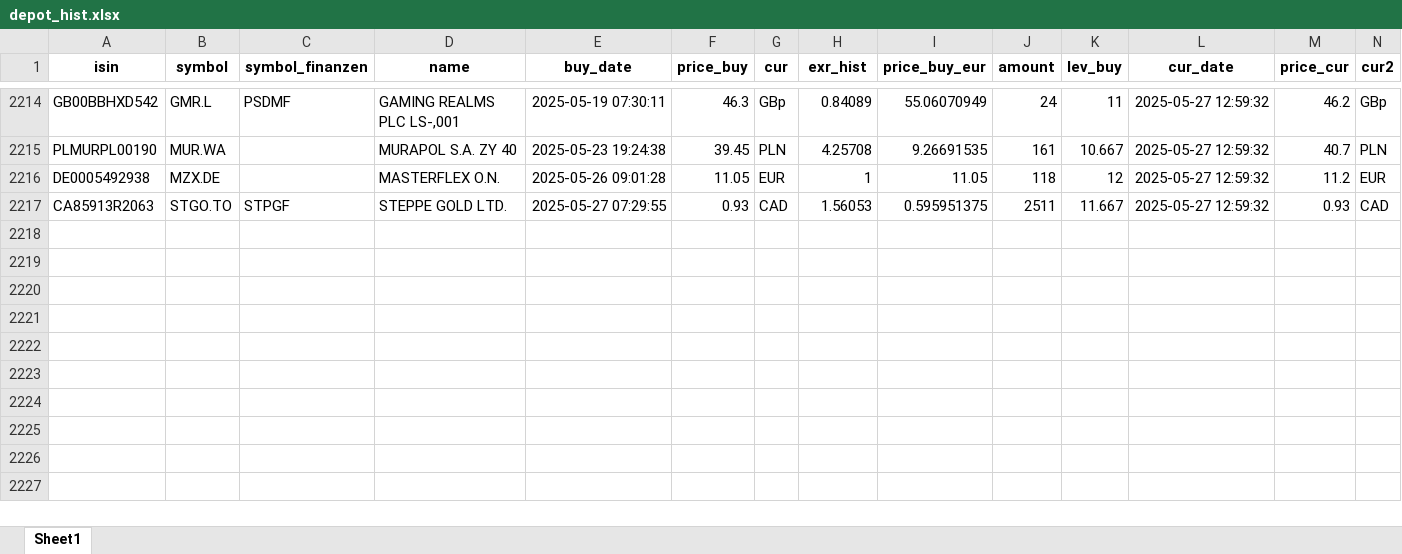
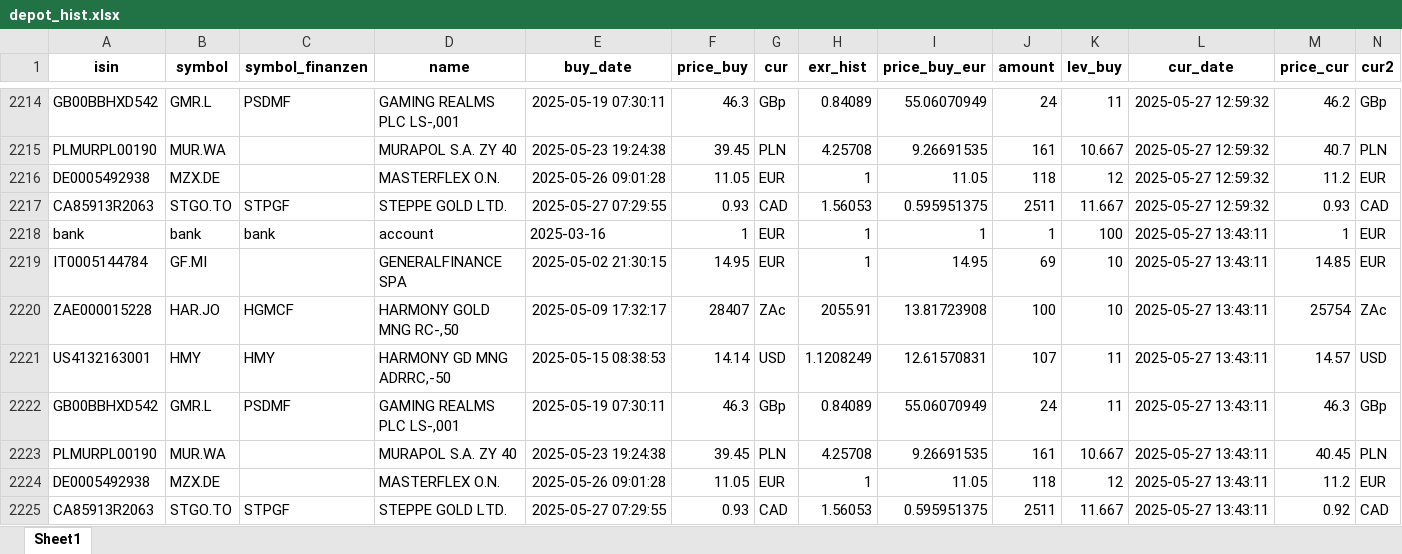
Before and after one commit to ThorstenBLN/stocks, an Excel workbook: data/depot_hist.xlsx, sheet Sheet1, drawn as a sheet; only a part is shown, gaps mark what is left out; values as stored, in another font and other column widths than the file's, no borders; rows hold the shown columns only; the diff names each change by its address in the sheet, - before the commit and + after, or states it on an @@ line.

```diff
--- a/data/depot_hist.xlsx (sheet Sheet1)
+++ b/data/depot_hist.xlsx (sheet Sheet1)
+row 2218: bank | bank | bank | account | 2025-03-16 | 1 | EUR | 1 | 1 | 1 | 100 | 2025-05-27 13:43:11 | 1 | EUR
+row 2219: IT0005144784 | GF.MI |  | GENERALFINANCE SPA | 2025-05-02 21:30:15 | 14.95 | EUR | 1 | 14.95 | 69 | 10 | 2025-05-27 13:43:11 | 14.85 | EUR
+row 2220: ZAE000015228 | HAR.JO | HGMCF | HARMONY GOLD MNG RC-,50 | 2025-05-09 17:32:17 | 28407 | ZAc | 2055.91 | 13.81723908 | 100 | 10 | 2025-05-27 13:43:11 | 25754 | ZAc
+row 2221: US4132163001 | HMY | HMY | HARMONY GD MNG ADRRC,-50 | 2025-05-15 08:38:53 | 14.14 | USD | 1.1208249 | 12.61570831 | 107 | 11 | 2025-05-27 13:43:11 | 14.57 | USD
+row 2222: GB00BBHXD542 | GMR.L | PSDMF | GAMING REALMS PLC LS-,001 | 2025-05-19 07:30:11 | 46.3 | GBp | 0.84089 | 55.06070949 | 24 | 11 | 2025-05-27 13:43:11 | 46.3 | GBp
+row 2223: PLMURPL00190 | MUR.WA |  | MURAPOL S.A. ZY 40 | 2025-05-23 19:24:38 | 39.45 | PLN | 4.25708 | 9.26691535 | 161 | 10.667 | 2025-05-27 13:43:11 | 40.45 | PLN
+row 2224: DE0005492938 | MZX.DE |  | MASTERFLEX O.N. | 2025-05-26 09:01:28 | 11.05 | EUR | 1 | 11.05 | 118 | 12 | 2025-05-27 13:43:11 | 11.2 | EUR
+row 2225: CA85913R2063 | STGO.TO | STPGF | STEPPE GOLD LTD. | 2025-05-27 07:29:55 | 0.93 | CAD | 1.56053 | 0.595951375 | 2511 | 11.667 | 2025-05-27 13:43:11 | 0.92 | CAD
```
Also changed, not shown: data/depot.xlsx, data/transactions.xlsx.
